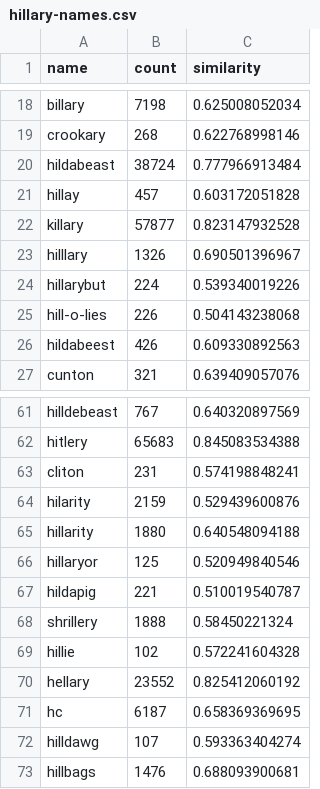
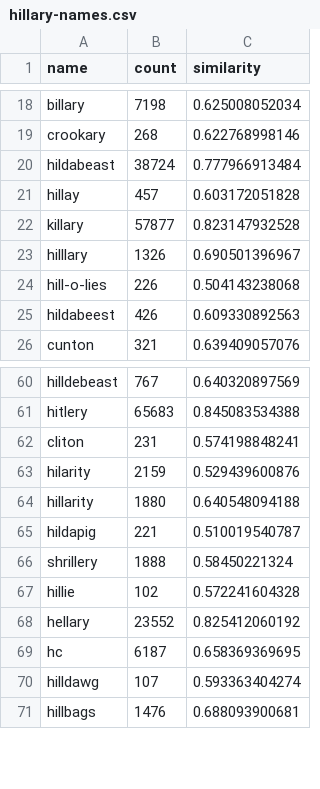
Before and after one commit to bcyphers/campaign-names, a CSV file: data/hillary-names.csv, drawn as a sheet; only a part is shown, gaps mark what is left out; the diff names each change by its address in the sheet, - before the commit and + after, or states it on an @@ line.

Commit message:
remove hillary(or|but)

```diff
--- a/data/hillary-names.csv
+++ b/data/hillary-names.csv
-row 24: hillarybut | 224 | 0.539340019226
-row 66: hillaryor | 125 | 0.520949840546
```
